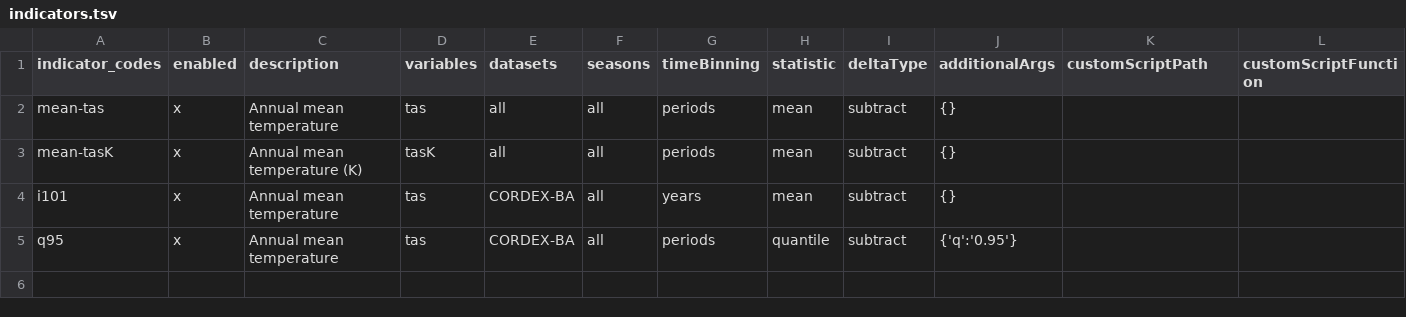
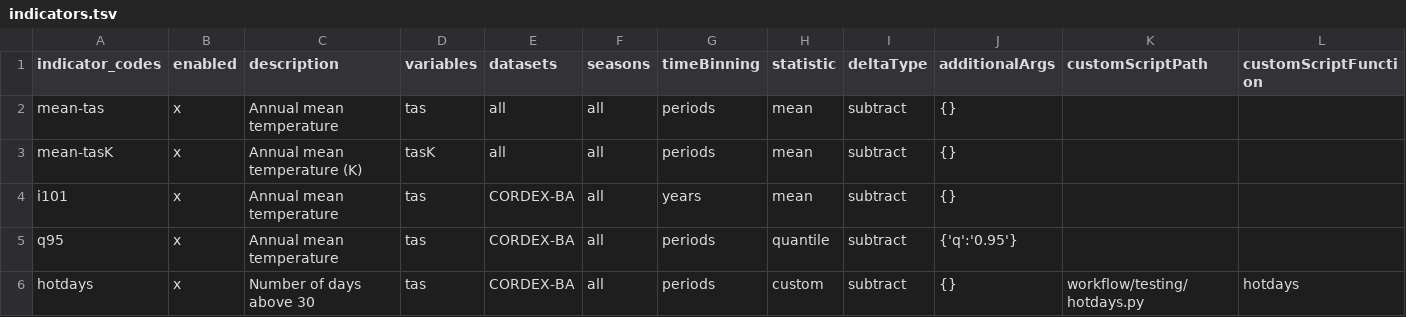
Before and after one commit to Klimaatlas/KAPy, a TSV file: workflow/testing/indicators.tsv, drawn as a sheet; the diff names each change by its address in the sheet, - before the commit and + after, or states it on an @@ line.

Commit message:
Add check on arguments of custom functions

```diff
--- a/workflow/testing/indicators.tsv
+++ b/workflow/testing/indicators.tsv
+row 6: hotdays | x | Number of days above 30 | tas | CORDEX-BA | all | periods | custom | subtract | {} | workflow/testing/hotdays.py | hotdays
```
Also changed, not shown: 4 other files.
